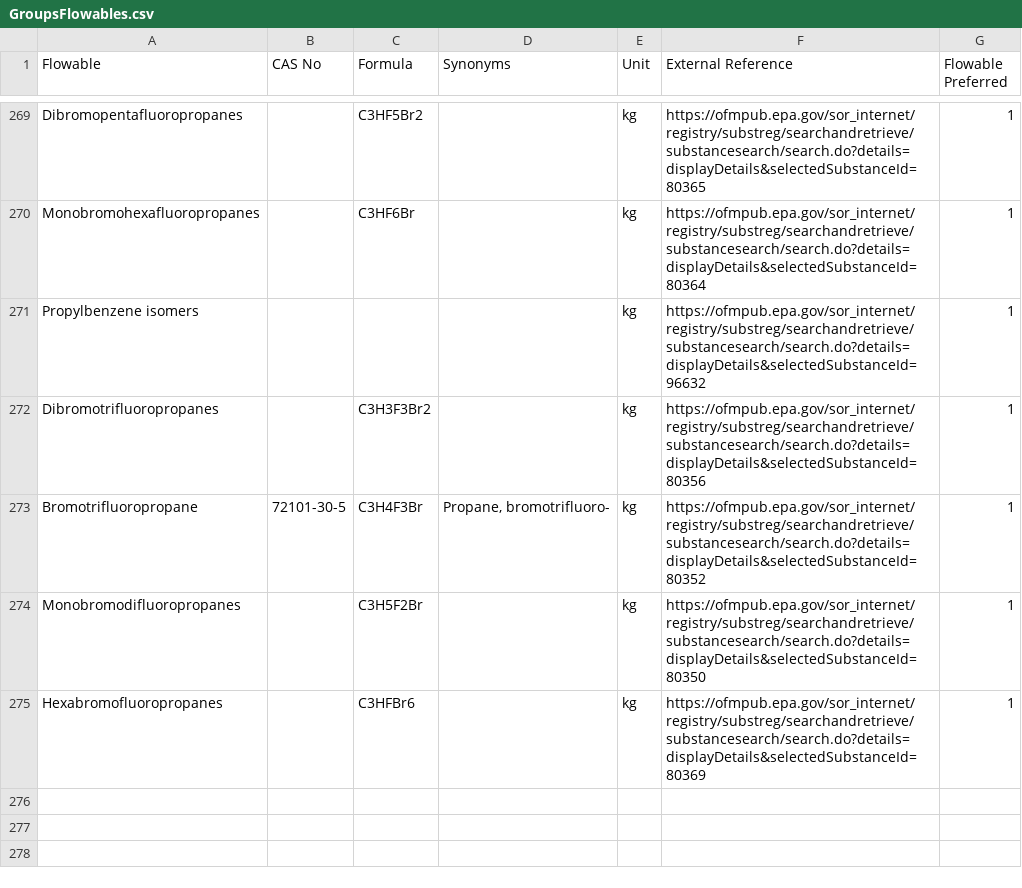
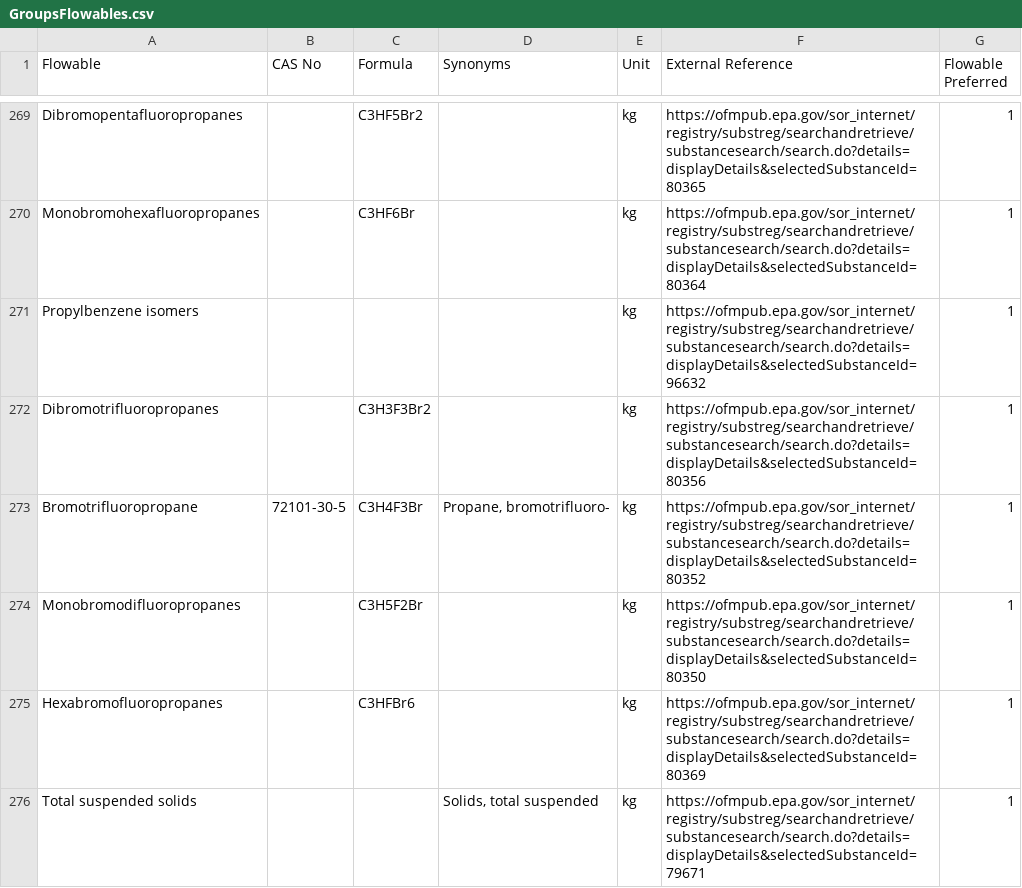
Before and after one commit to USEPA/fedelemflowlist, a CSV file: fedelemflowlist/input/GroupsFlowables.csv, drawn as a sheet; only a part is shown, gaps mark what is left out; the diff names each change by its address in the sheet, - before the commit and + after, or states it on an @@ line.

```diff
--- a/fedelemflowlist/input/GroupsFlowables.csv
+++ b/fedelemflowlist/input/GroupsFlowables.csv
+row 276: Total suspended solids |  |  | Solids, total suspended | kg | https://ofmpub.epa.gov/sor_internet/registry/substreg/searchandretrieve/substancesearch/search.do?details=displayDetails&selectedSubstanceId=79671 | 1
```
Also changed, not shown: fedelemflowlist/input/ChemicalsFlowablePrimaryContexts.csv, fedelemflowlist/input/GroupsFlowablePrimaryContexts.csv, 1 other file.
